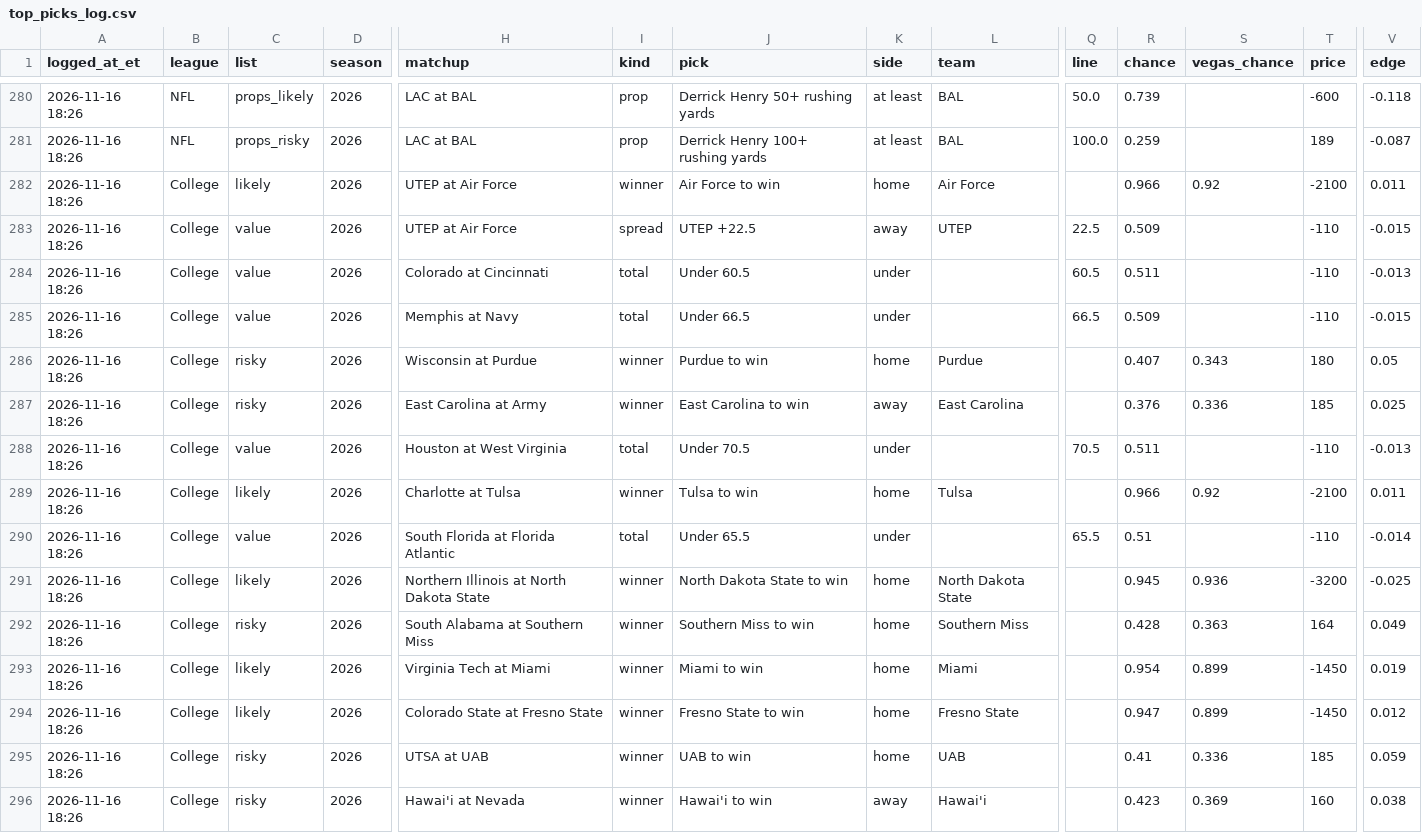
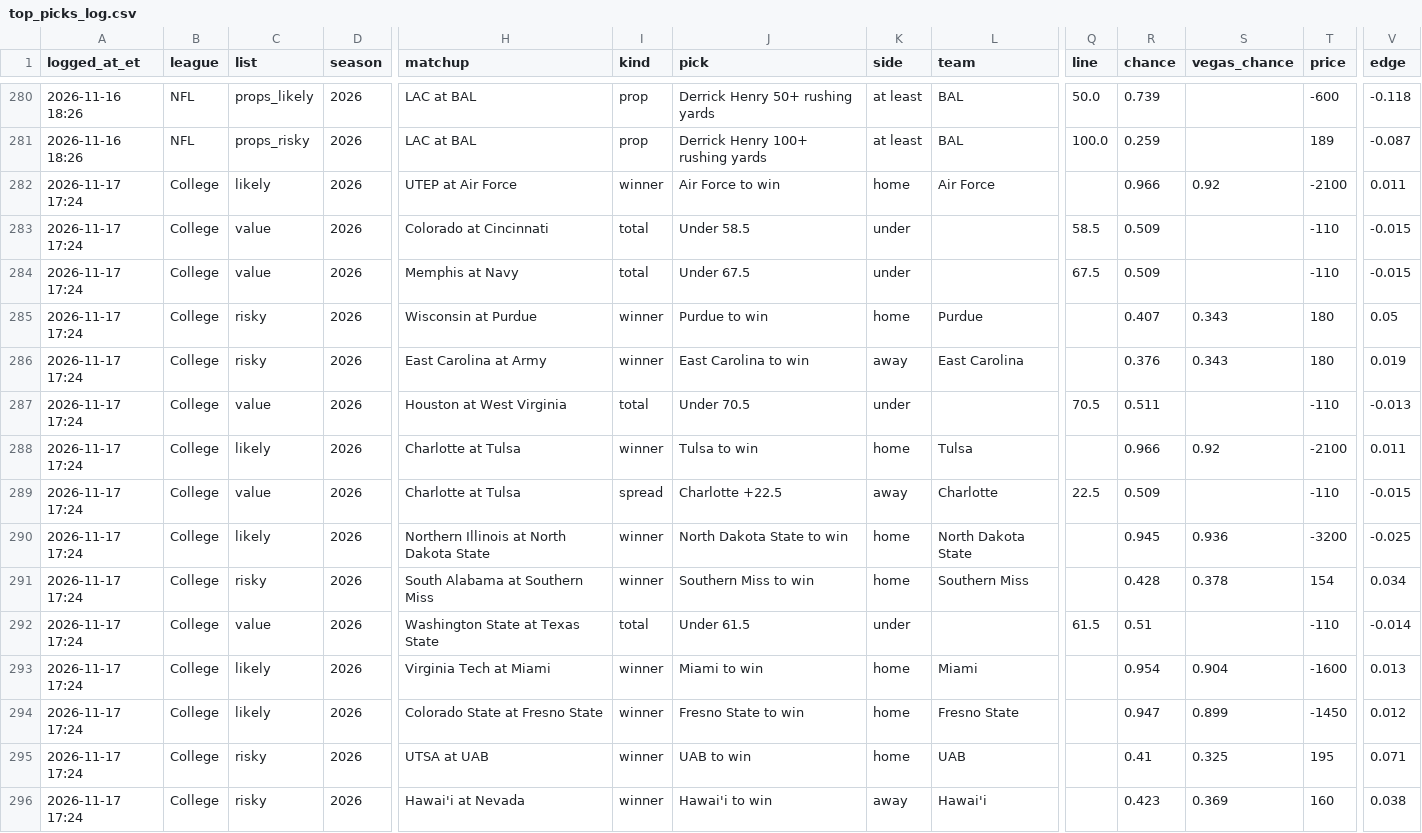
Before and after one commit to hazalnova/football-picks, a CSV file: data/top_picks_log.csv, drawn as a sheet; only a part is shown, gaps mark what is left out; removed rows and columns are numbered as before the commit, all else as after; rows hold the shown columns only; the diff names each change by its address in the sheet, - before the commit and + after, or states it on an @@ line.

```diff
--- a/data/top_picks_log.csv
+++ b/data/top_picks_log.csv
-A282 (logged_at_et): 2026-11-16 18:26
+A282 (logged_at_et): 2026-11-17 17:24
-row 283: 2026-11-16 18:26 | College | value | 2026 | UTEP at Air Force | spread | UTEP +22.5 | away | UTEP | 22.5 | 0.509 |  | -110 | -0.015
-A283:A288 (logged_at_et): 2026-11-16 18:26
+A283:A288 (logged_at_et): 2026-11-17 17:24
-J283 (pick): Under 60.5
+J283 (pick): Under 58.5
-Q283 (line): 60.5
+Q283 (line): 58.5
-R283 (chance): 0.511
+R283 (chance): 0.509
-V283 (edge): -0.013
+V283 (edge): -0.015
-J284 (pick): Under 66.5
+J284 (pick): Under 67.5
-Q284 (line): 66.5
+Q284 (line): 67.5
-S286 (vegas_chance): 0.336
+S286 (vegas_chance): 0.343
-T286 (price): 185
+T286 (price): 180
-V286 (edge): 0.025
+V286 (edge): 0.019
-row 290: 2026-11-16 18:26 | College | value | 2026 | South Florida at Florida Atlantic | total | Under 65.5 | under |  | 65.5 | 0.51 |  | -110 | -0.014
+row 289: 2026-11-17 17:24 | College | value | 2026 | Charlotte at Tulsa | spread | Charlotte +22.5 | away | Charlotte | 22.5 | 0.509 |  | -110 | -0.015
-A290:A291 (logged_at_et): 2026-11-16 18:26
+A290:A291 (logged_at_et): 2026-11-17 17:24
-S291 (vegas_chance): 0.363
+S291 (vegas_chance): 0.378
-T291 (price): 164
+T291 (price): 154
-V291 (edge): 0.049
+V291 (edge): 0.034
+row 292: 2026-11-17 17:24 | College | value | 2026 | Washington State at Texas State | total | Under 61.5 | under |  | 61.5 | 0.51 |  | -110 | -0.014
-A293:A296 (logged_at_et): 2026-11-16 18:26
+A293:A296 (logged_at_et): 2026-11-17 17:24
-S293 (vegas_chance): 0.899
+S293 (vegas_chance): 0.904
-T293 (price): -1450
+T293 (price): -1600
-V293 (edge): 0.019
+V293 (edge): 0.013
-S295 (vegas_chance): 0.336
+S295 (vegas_chance): 0.325
-T295 (price): 185
+T295 (price): 195
-V295 (edge): 0.059
+V295 (edge): 0.071
```
Also changed, not shown: data/nfl_game_reviews.csv, 5 other files.
